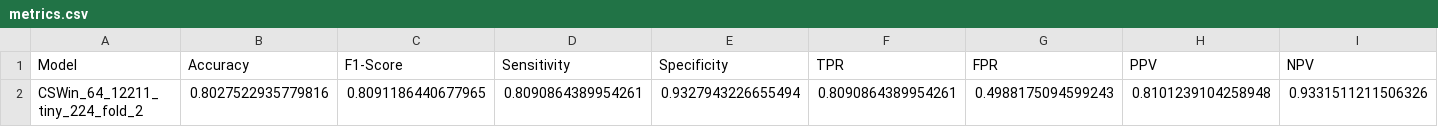
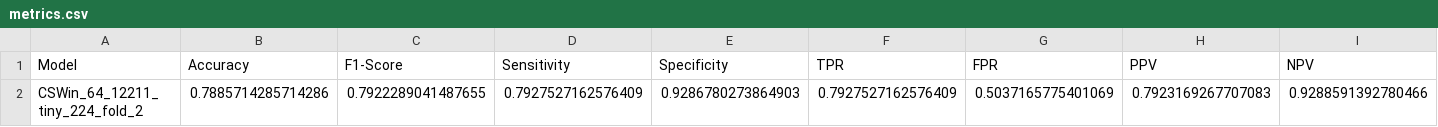
Before and after one commit to GrantPerkins/CSWin-Transformer, a CSV file: model_metrics/CSWin_64_12211_tiny_224_fold_2/metrics.csv, drawn as a sheet; only a part is shown; removed rows and columns are numbered as before the commit, all else as after; rows hold the shown columns only; the diff names each change by its address in the sheet, - before the commit and + after, or states it on an @@ line.

```diff
--- a/model_metrics/CSWin_64_12211_tiny_224_fold_2/metrics.csv
+++ b/model_metrics/CSWin_64_12211_tiny_224_fold_2/metrics.csv
-row 2: CSWin_64_12211_tiny_224_fold_2 | 0.8027522935779816 | 0.8091186440677965 | 0.8090864389954261 | 0.9327943226655494 | 0.8090864389954261 | 0.4988175094599243 | 0.8101239104258948 | 0.9331511211506326
+row 2: CSWin_64_12211_tiny_224_fold_2 | 0.7885714285714286 | 0.7922289041487655 | 0.7927527162576409 | 0.9286780273864903 | 0.7927527162576409 | 0.5037165775401069 | 0.7923169267707083 | 0.9288591392780466
```
Also changed, not shown: model_metrics/metrics.csv, 4 other files.
